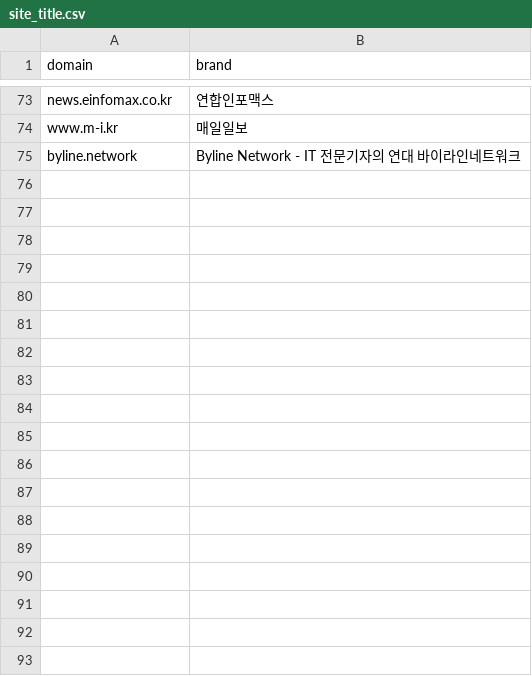
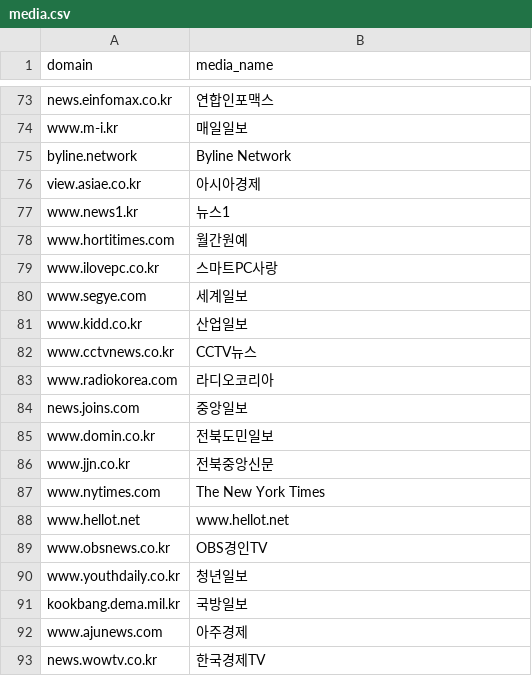
Before and after one commit to tsglow/hsns, a CSV file: media.csv (was site_title.csv), drawn as a sheet; only a part is shown, gaps mark what is left out; the diff covers the shown part only.

```diff
--- a/site_title.csv
+++ b/media.csv
@@ -1 +1 @@
-domain,brand
+domain,media_name
@@ -74,2 +74,20 @@ news.einfomax.co.kr,연합인포맥스
 www.m-i.kr,매일일보
-byline.network,Byline Network - IT 전문기자의 연대 바이라인네트워크
+byline.network,Byline Network
+view.asiae.co.kr,아시아경제
+www.news1.kr,뉴스1
+www.hortitimes.com,월간원예
+www.ilovepc.co.kr,스마트PC사랑
+www.segye.com,세계일보
+www.kidd.co.kr,산업일보
+www.cctvnews.co.kr,CCTV뉴스
+www.radiokorea.com,라디오코리아
+news.joins.com,중앙일보
+www.domin.co.kr,전북도민일보
+www.jjn.co.kr,전북중앙신문
+www.nytimes.com,The New York Times
+www.hellot.net,www.hellot.net
+www.obsnews.co.kr,OBS경인TV
+www.youthdaily.co.kr,청년일보
+kookbang.dema.mil.kr,국방일보
+www.ajunews.com,아주경제
+news.wowtv.co.kr,한국경제TV
```
Also changed, not shown: 9 added rows and 4 edited cells elsewhere in this file, 20 other files.
